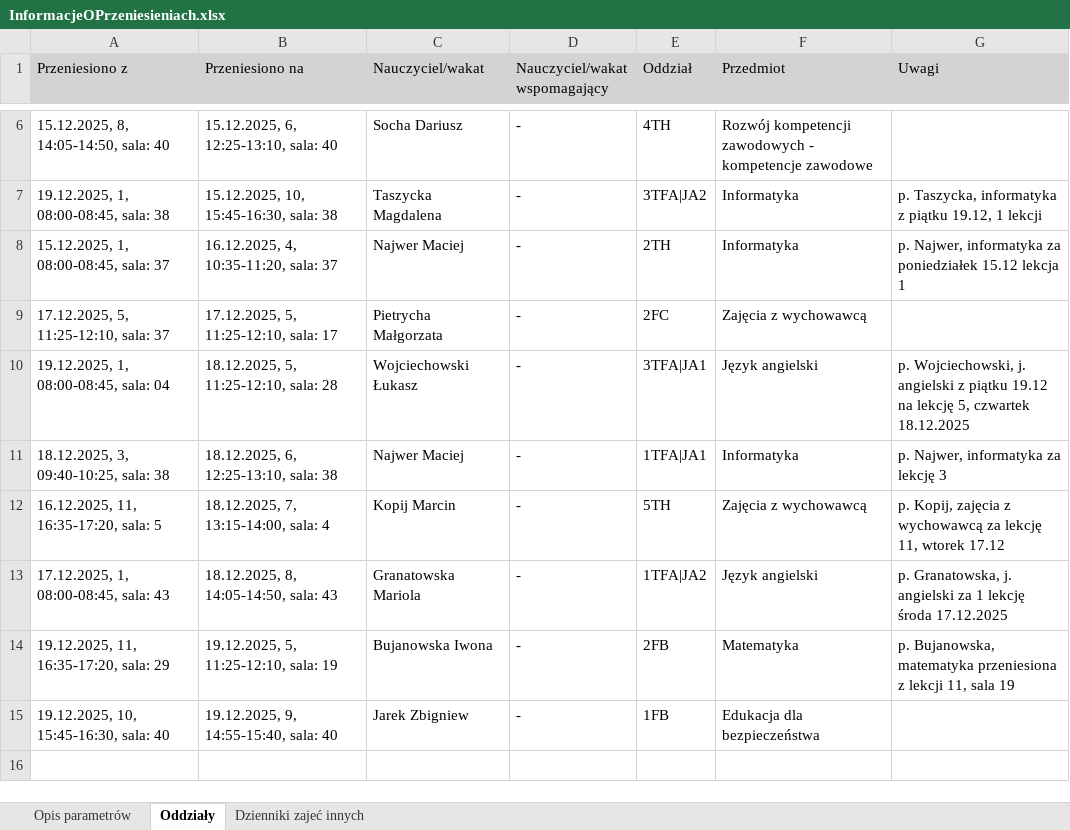
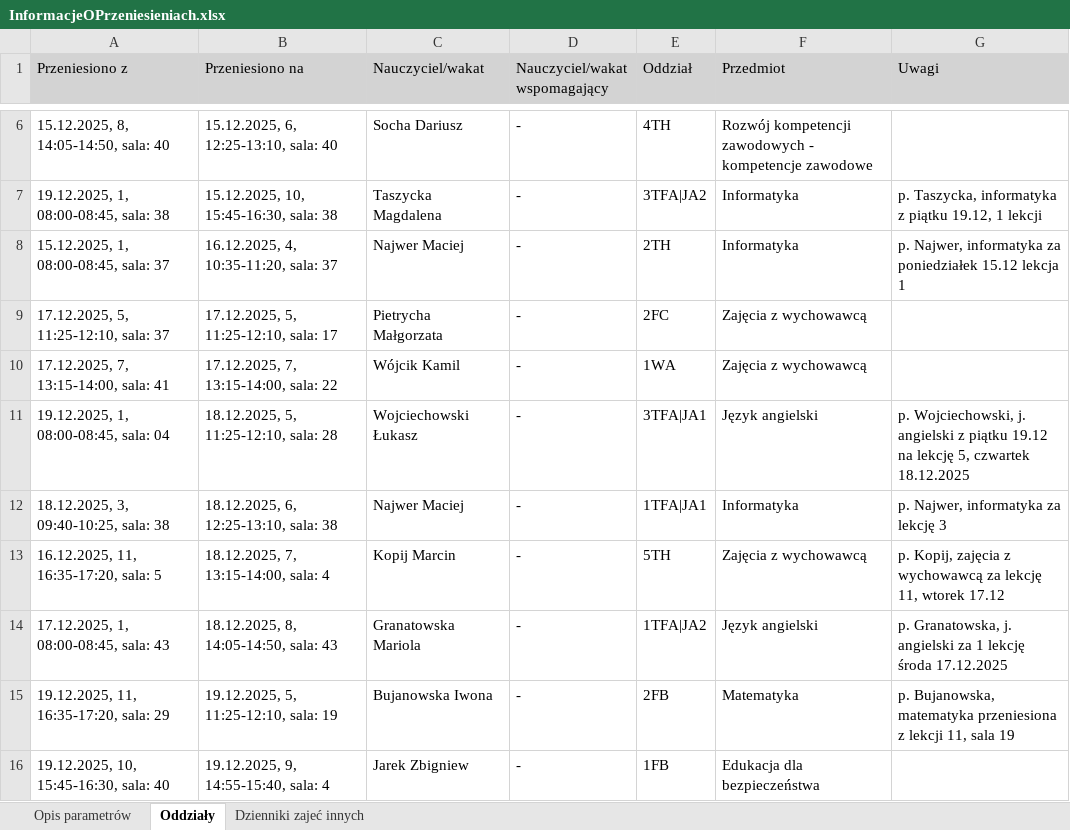
Before and after one commit to adeodatus11/zastepstwa, an Excel workbook: InformacjeOPrzeniesieniach.xlsx, sheet Oddziały, drawn as a sheet; only a part is shown, gaps mark what is left out; values as stored, in another font and other column widths than the file's, no borders; addresses are those after the commit; the diff names each change by its address in the sheet, - before the commit and + after, or states it on an @@ line.

```diff
--- a/InformacjeOPrzeniesieniach.xlsx (sheet Oddziały)
+++ b/InformacjeOPrzeniesieniach.xlsx (sheet Oddziały)
+row 10: 17.12.2025, 7, 13:15-14:00, sala: 41 | 17.12.2025, 7, 13:15-14:00, sala: 22 | Wójcik Kamil | - | 1WA | Zajęcia z wychowawcą
-B16 (Przeniesiono na): 19.12.2025, 9, 14:55-15:40, sala: 40
+B16 (Przeniesiono na): 19.12.2025, 9, 14:55-15:40, sala: 4
```
Also changed, not shown: zastepstwa.xlsx.
